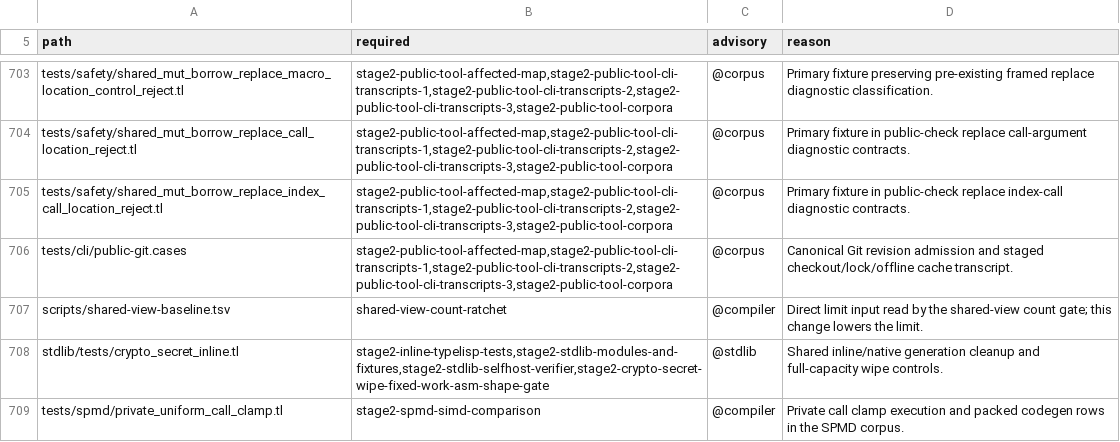
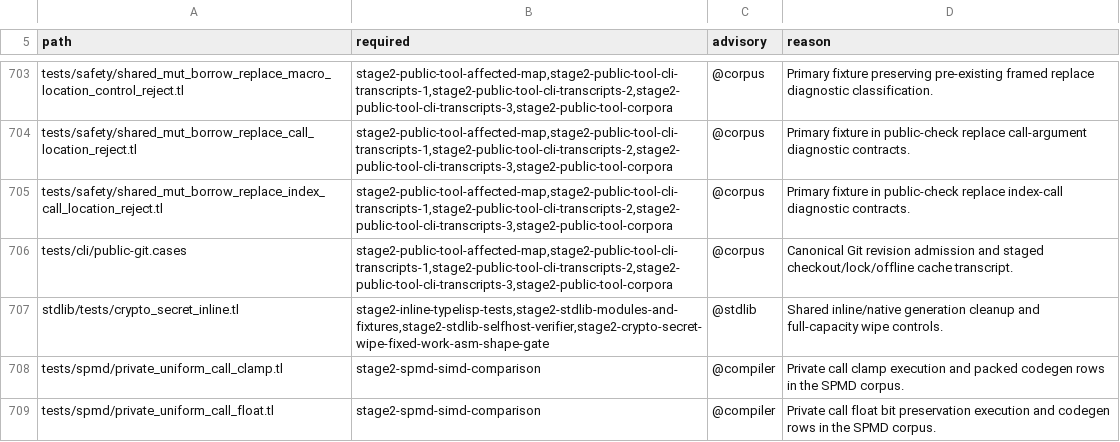
Before and after one commit to JoNil-Botta/typelisp, a TSV file: scripts/ci-affected-paths.tsv, drawn as a sheet; only a part is shown, gaps mark what is left out; the shorter side is filled out with more unchanged rows.

Commit message:
ci: compare shared-view count against git base commit

```diff
--- a/scripts/ci-affected-paths.tsv
+++ b/scripts/ci-affected-paths.tsv
@@ -706,3 +706,2 @@ tests/safety/shared_mut_borrow_replace_index_call_location_reject.tl	stage2-publ
 tests/cli/public-git.cases	stage2-public-tool-affected-map,stage2-public-tool-cli-transcripts-1,stage2-public-tool-cli-transcripts-2,stage2-public-tool-cli-transcripts-3,stage2-public-tool-corpora	@corpus	Canonical Git revision admission and staged checkout/lock/offline cache transcript.
-scripts/shared-view-baseline.tsv	shared-view-count-ratchet	@compiler	Direct limit input read by the shared-view count gate; this change lowers the limit.
 stdlib/tests/crypto_secret_inline.tl	stage2-inline-typelisp-tests,stage2-stdlib-modules-and-fixtures,stage2-stdlib-selfhost-verifier,stage2-crypto-secret-wipe-fixed-work-asm-shape-gate	@stdlib	Shared inline/native generation cleanup and full-capacity wipe controls.
```
Also changed, not shown: 3 other files.
